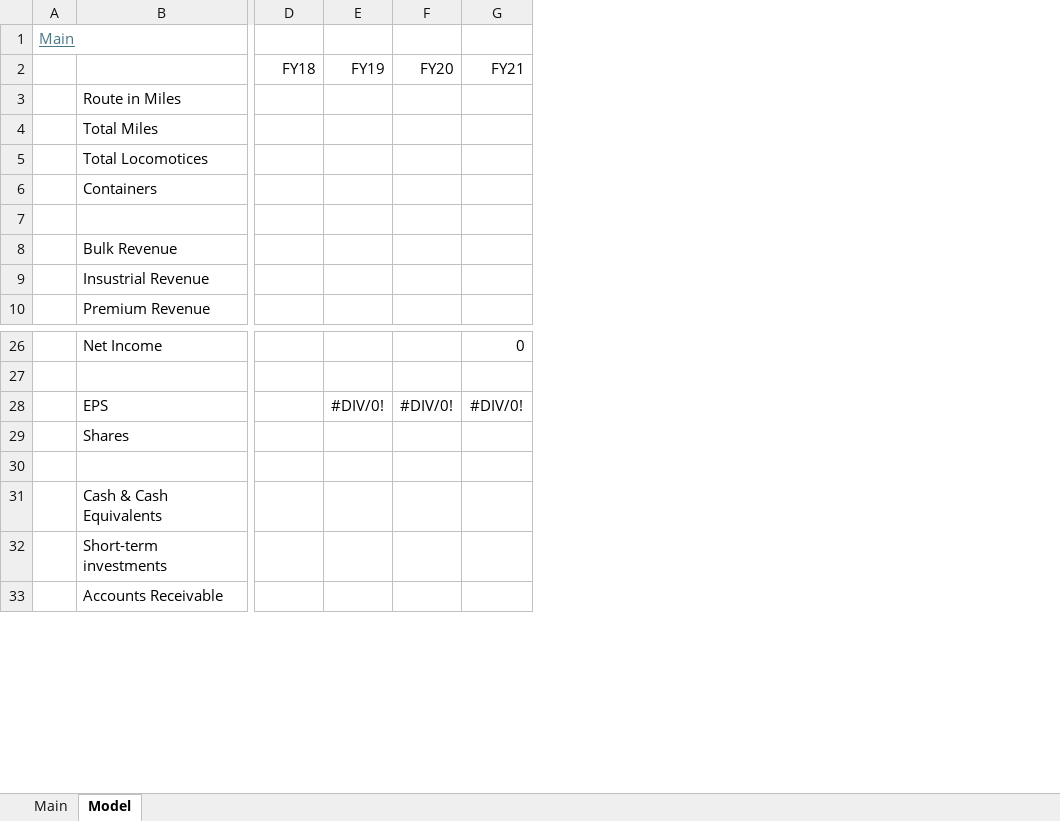
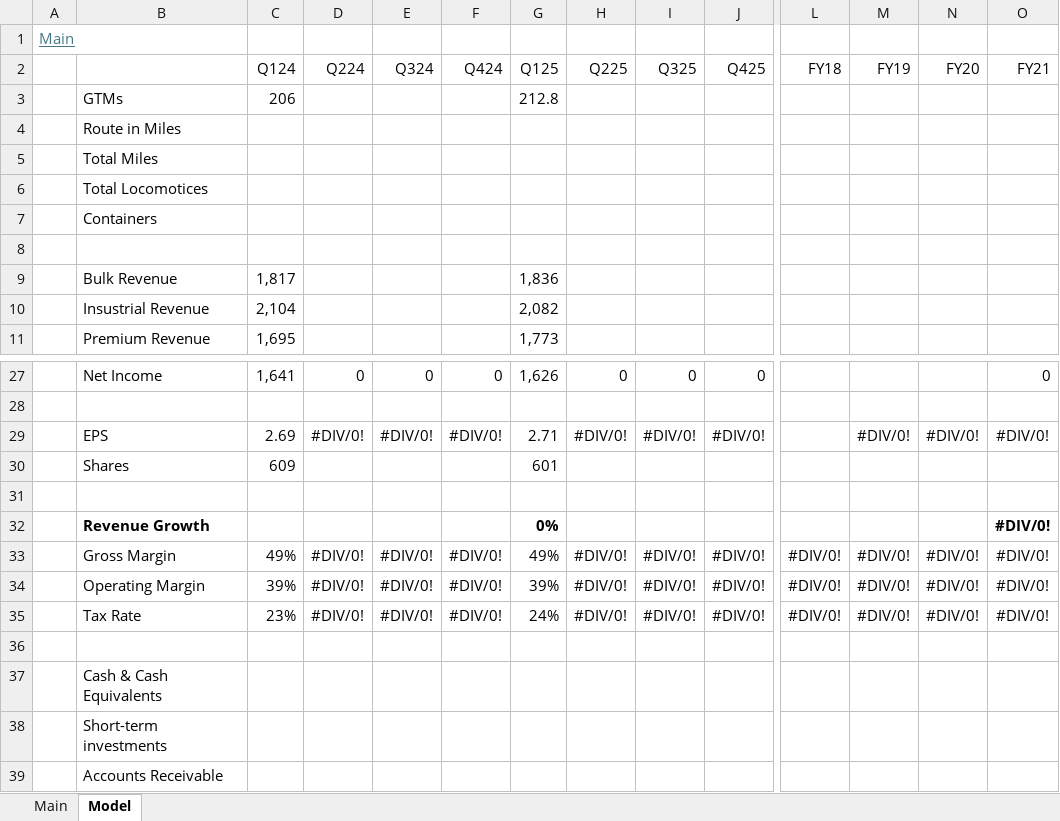
Before and after one commit to oscarsettje/Models, an Excel workbook: UNP.xlsx, sheet Model, drawn as a sheet; only a part is shown, gaps mark what is left out; values as stored, in another font and other column widths than the file's, no borders; addresses are those after the commit; rows hold the shown columns only; the diff names each change by its address in the sheet, - before the commit and + after, or states it on an @@ line.

```diff
--- a/UNP.xlsx (sheet Model)
+++ b/UNP.xlsx (sheet Model)
+column C (Q124), rows 9-11: 1,817 | 2,104 | 1,695; rows 27-30: 1,641 |  | 2.69 | 609
+column D (Q224), rows 27-29: 0 |  | #DIV/0!
+column E (Q324), rows 27-29: 0 |  | #DIV/0!
+column F (Q424), rows 27-29: 0 |  | #DIV/0!
+column G (Q125), rows 9-11: 1,836 | 2,082 | 1,773; rows 27-30: 1,626 |  | 2.71 | 601
+column H (Q225), rows 27-29: 0 |  | #DIV/0!
+column I (Q325), rows 27-29: 0 |  | #DIV/0!
+column J (Q425), rows 27-29: 0 |  | #DIV/0!
+row 3:  | GTMs | 206 |  |  |  | 212.8
+row 32:  | Revenue Growth |  |  |  |  | 0% |  |  |  |  |  |  | #DIV/0!
+row 33:  | Gross Margin | 49% | #DIV/0! | #DIV/0! | #DIV/0! | 49% | #DIV/0! | #DIV/0! | #DIV/0! | #DIV/0! | #DIV/0! | #DIV/0! | #DIV/0!
+row 34:  | Operating Margin | 39% | #DIV/0! | #DIV/0! | #DIV/0! | 39% | #DIV/0! | #DIV/0! | #DIV/0! | #DIV/0! | #DIV/0! | #DIV/0! | #DIV/0!
+row 35:  | Tax Rate | 23% | #DIV/0! | #DIV/0! | #DIV/0! | 24% | #DIV/0! | #DIV/0! | #DIV/0! | #DIV/0! | #DIV/0! | #DIV/0! | #DIV/0!
+row 36: (empty)
```
Also changed, not shown: sheet Main, formulas that keep their value, TSM.xlsx.
